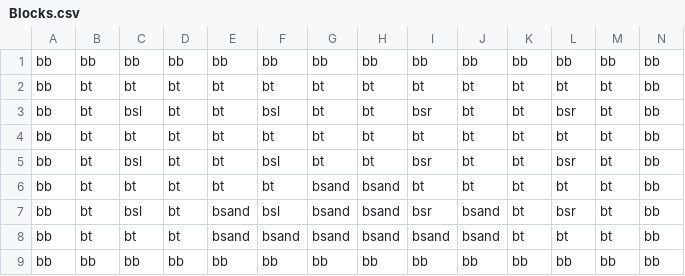
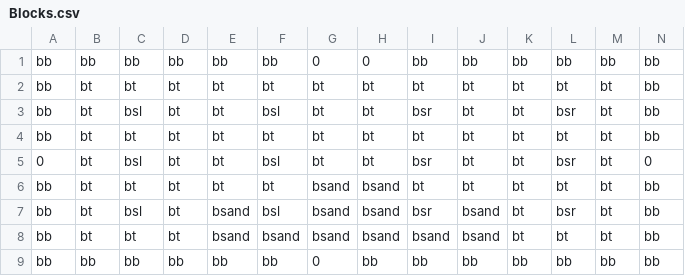
Before and after one commit to JishLong/NES-Game-Remaster, a CSV file: Sprint0/Levels/Level1/Room2/Blocks.csv, drawn as a sheet.

```diff
--- a/Sprint0/Levels/Level1/Room2/Blocks.csv
+++ b/Sprint0/Levels/Level1/Room2/Blocks.csv
@@ -1,2 +1,2 @@
-bb,bb,bb,bb,bb,bb,bb,bb,bb,bb,bb,bb,bb,bb
+bb,bb,bb,bb,bb,bb,0,0,bb,bb,bb,bb,bb,bb
 bb,bt,bt,bt,bt,bt,bt,bt,bt,bt,bt,bt,bt,bb
@@ -4,3 +4,3 @@ bb,bt,bsl,bt,bt,bsl,bt,bt,bsr,bt,bt,bsr,bt,bb
 bb,bt,bt,bt,bt,bt,bt,bt,bt,bt,bt,bt,bt,bb
-bb,bt,bsl,bt,bt,bsl,bt,bt,bsr,bt,bt,bsr,bt,bb
+0,bt,bsl,bt,bt,bsl,bt,bt,bsr,bt,bt,bsr,bt,0
 bb,bt,bt,bt,bt,bt,bsand,bsand,bt,bt,bt,bt,bt,bb
@@ -8,2 +8,2 @@ bb,bt,bsl,bt,bsand,bsl,bsand,bsand,bsr,bsand,bt,bsr,bt,bb
 bb,bt,bt,bt,bsand,bsand,bsand,bsand,bsand,bsand,bt,bt,bt,bb
-bb,bb,bb,bb,bb,bb,bb,bb,bb,bb,bb,bb,bb,bb
+bb,bb,bb,bb,bb,bb,0,bb,bb,bb,bb,bb,bb,bb
```
Also changed, not shown: 17 other files.
